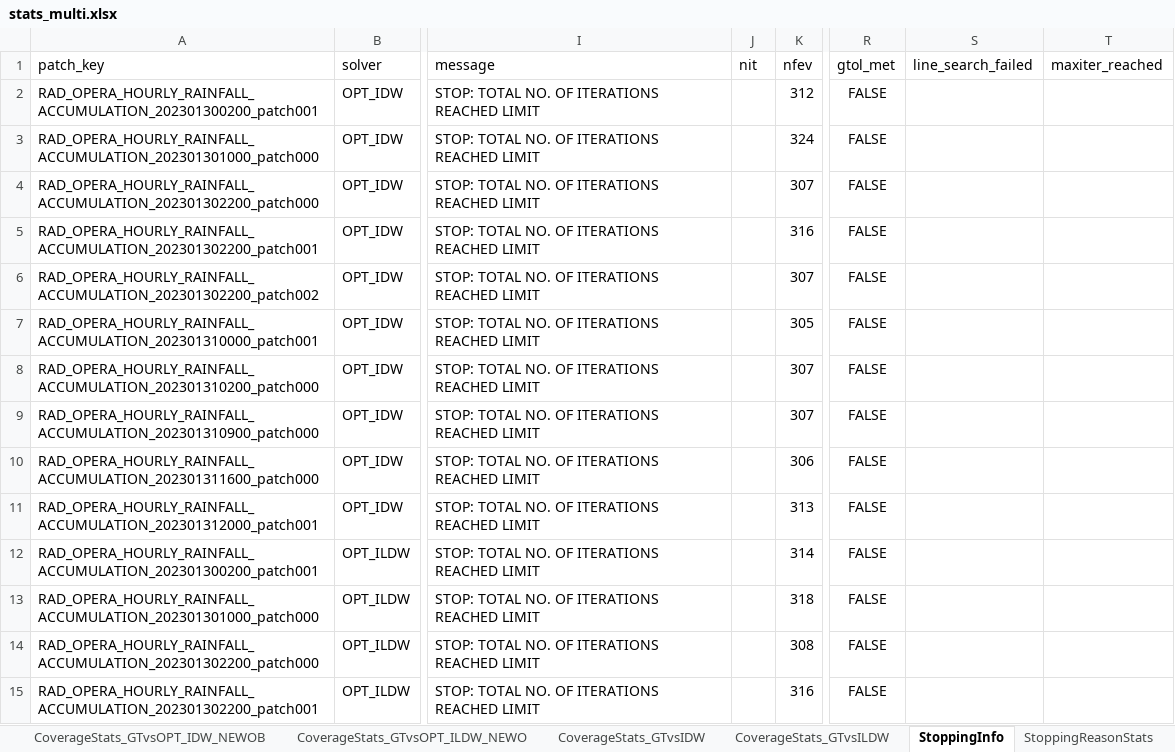
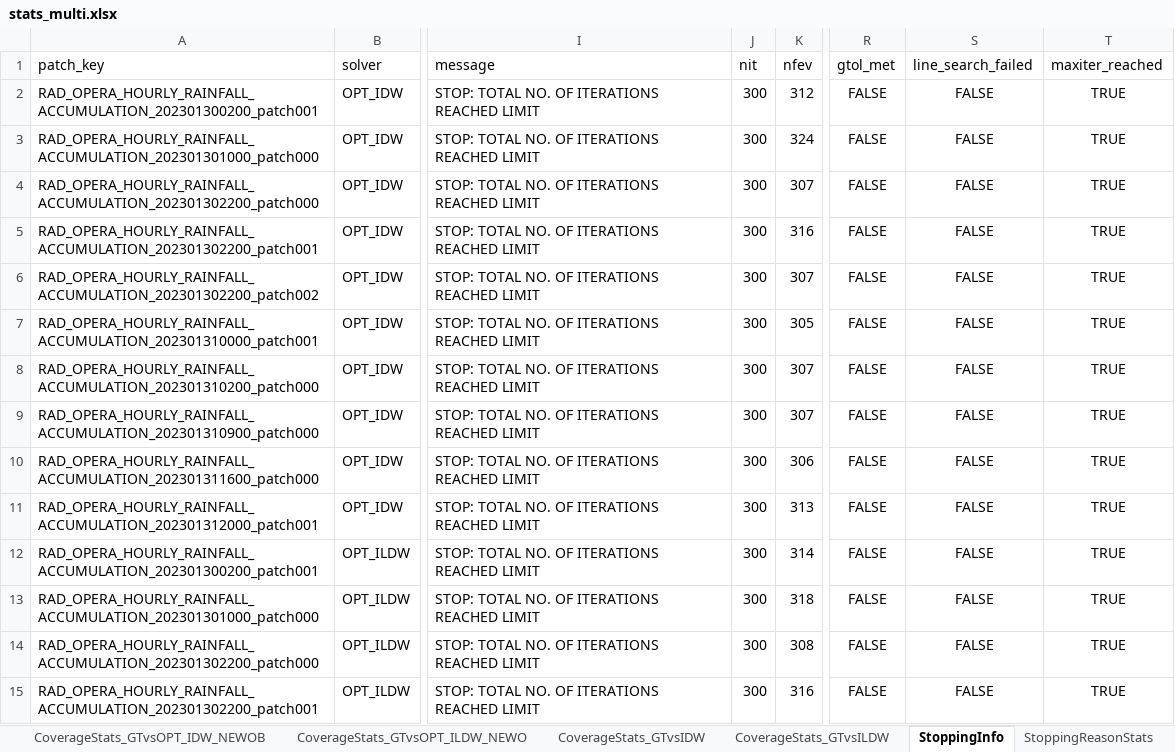
Before and after one commit to guyeven/Rainfall-Estimation, an Excel workbook: Compute-Link-Attenuations/TenPatches/batch_analyze_output_multi/stats_multi.xlsx, sheet StoppingInfo, drawn as a sheet; only a part is shown, gaps mark what is left out; values as stored, in another font and other column widths than the file's, no borders; the diff covers the shown part only; the diff names each change by its address in the sheet, - before the commit and + after, or states it on an @@ line.

```diff
--- a/Compute-Link-Attenuations/TenPatches/batch_analyze_output_multi/stats_multi.xlsx (sheet StoppingInfo)
+++ b/Compute-Link-Attenuations/TenPatches/batch_analyze_output_multi/stats_multi.xlsx (sheet StoppingInfo)
-J2:J15 (nit): (empty)
+J2:J15 (nit): 300
-S2:S15 (line_search_failed): (empty)
+S2:S15 (line_search_failed): FALSE
-T2:T15 (maxiter_reached): (empty)
+T2:T15 (maxiter_reached): TRUE
```
Also changed, not shown: 218 edited cells elsewhere in this sheet, sheet SolverSettingsAndObjective, other sheet tabs.
